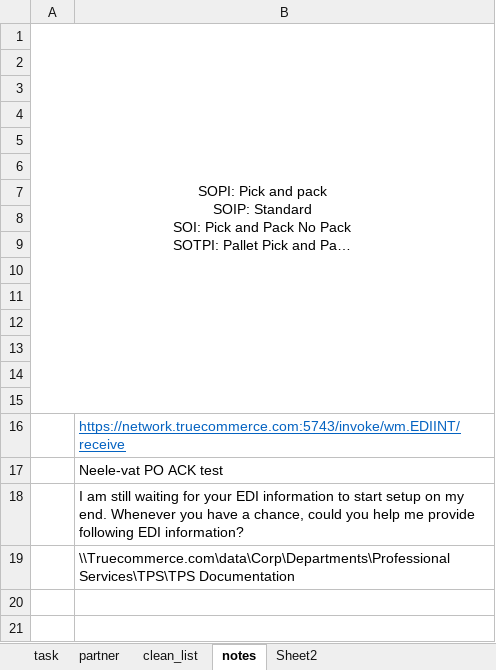
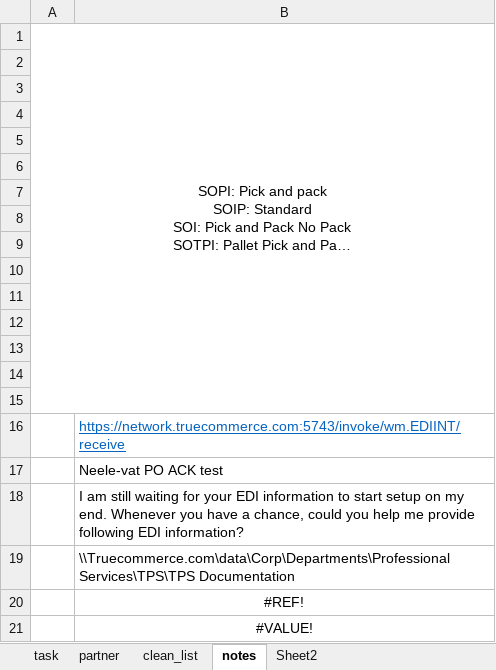
Before and after one commit to Trash-Box-Paul/Trash-Box-Paul, an Excel workbook: Paul_Spread_Sheet_Senior_Version.xlsm, sheet notes, drawn as a sheet; long unchanged cells end in …; values as stored, in another font and other column widths than the file's, no borders; the diff names each change by its address in the sheet, - before the commit and + after, or states it on an @@ line.

```diff
--- a/Paul_Spread_Sheet_Senior_Version.xlsm (sheet notes)
+++ b/Paul_Spread_Sheet_Senior_Version.xlsm (sheet notes)
+row 20:  | #REF!
+row 21:  | #VALUE!
```
Also changed, not shown: sheet task, sheet partner, sheet Sheet2, formulas that keep their value, hidden cells, pytest.xlsx, 25 other files.
